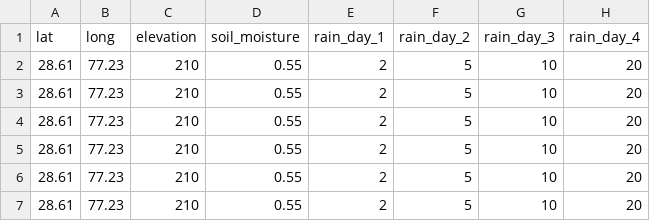
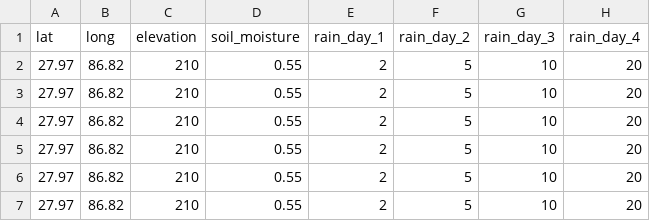
Before and after one commit to ishant1809/drone-sense-predict, a CSV file: backend/Flood/zone1 data/predictions.csv, drawn as a sheet; only a part is shown; the diff names each change by its address in the sheet, - before the commit and + after, or states it on an @@ line.

Commit message:
Update predictions.csv

```diff
--- a/backend/Flood/zone1 data/predictions.csv
+++ b/backend/Flood/zone1 data/predictions.csv
-A2:A7 (lat): 28.61
+A2:A7 (lat): 27.97
-B2:B7 (long): 77.23
+B2:B7 (long): 86.82
```
